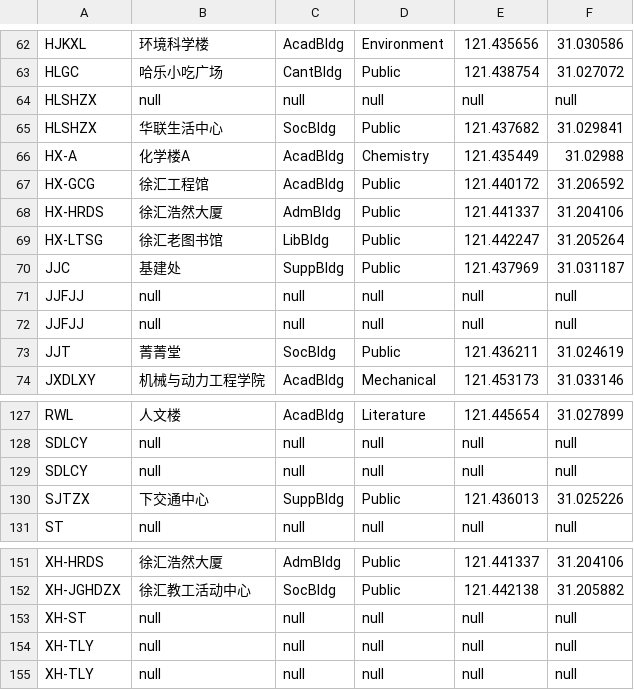
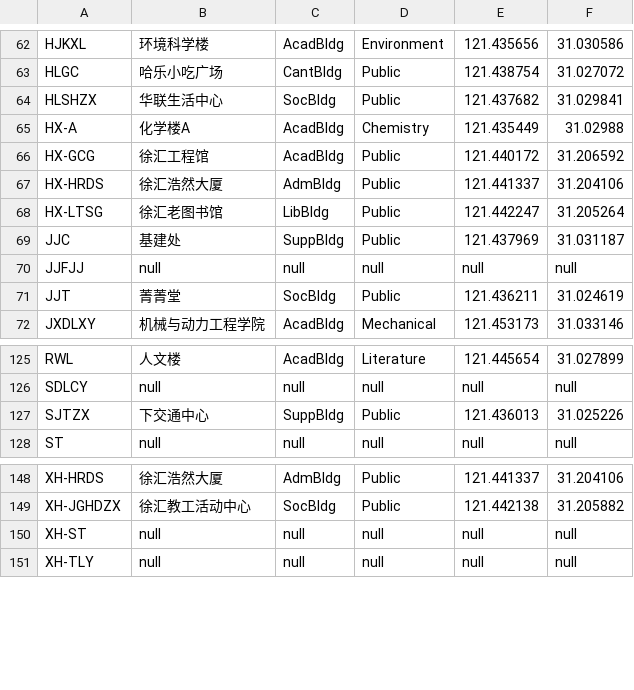
Before and after one commit to caesar0301/omnilab-misc, a CSV file: DBs/apmap/apnames-utf8.csv, drawn as a sheet; only a part is shown, gaps mark what is left out.

Commit message:
Remove dups

```diff
--- a/DBs/apmap/apnames-utf8.csv
+++ b/DBs/apmap/apnames-utf8.csv
@@ -63,3 +63,2 @@ HJKXL,环境科学楼,AcadBldg,Environment,121.435656,31.030586
 HLGC,哈乐小吃广场,CantBldg,Public,121.438754,31.027072
-HLSHZX,null,null,null,null,null
 HLSHZX,华联生活中心,SocBldg,Public,121.437682,31.029841
@@ -70,3 +69,2 @@ HX-LTSG,徐汇老图书馆,LibBldg,Public,121.442247,31.205264
 JJC,基建处,SuppBldg,Public,121.437969,31.031187
-JJFJJ,null,null,null,null,null
 JJFJJ,null,null,null,null,null
@@ -128,3 +126,2 @@ RWL,人文楼,AcadBldg,Literature,121.445654,31.027899
 SDLCY,null,null,null,null,null
-SDLCY,null,null,null,null,null
 SJTZX,下交通中心,SuppBldg,Public,121.436013,31.025226
@@ -153,3 +150,2 @@ XH-JGHDZX,徐汇教工活动中心,SocBldg,Public,121.442138,31.205882
 XH-ST,null,null,null,null,null
-XH-TLY,null,null,null,null,null
 XH-TLY,null,null,null,null,null
```
